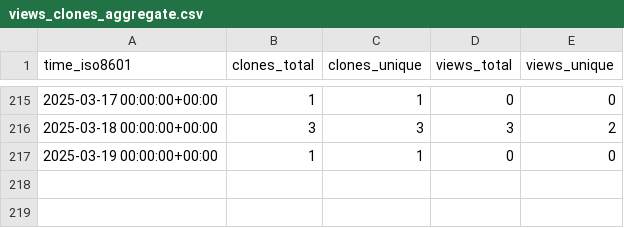
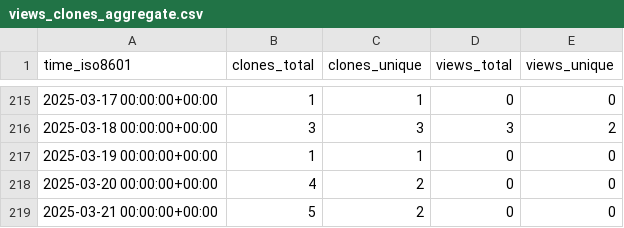
Before and after one commit to matias-gonz/mag-analyst, a CSV file: matias-gonz/mag-analyst/ghrs-data/views_clones_aggregate.csv, drawn as a sheet; only a part is shown, gaps mark what is left out; the diff names each change by its address in the sheet, - before the commit and + after, or states it on an @@ line.

```diff
--- a/matias-gonz/mag-analyst/ghrs-data/views_clones_aggregate.csv
+++ b/matias-gonz/mag-analyst/ghrs-data/views_clones_aggregate.csv
+row 218: 2025-03-20 00:00:00+00:00 | 4 | 2 | 0 | 0
+row 219: 2025-03-21 00:00:00+00:00 | 5 | 2 | 0 | 0
```
Also changed, not shown: 1 other file.
